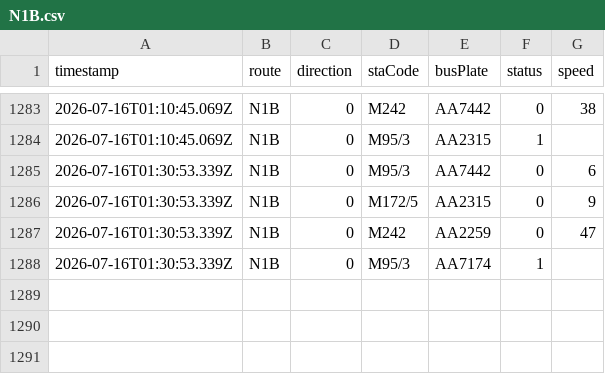
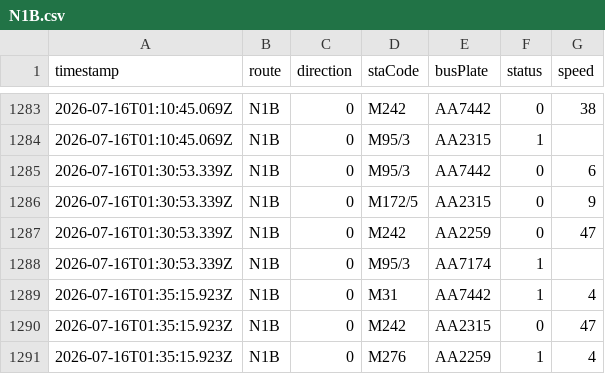
Before and after one commit to ChiHin-Lio/macau-gtfs-data, a CSV file: raw_logs/N1B.csv, drawn as a sheet; only a part is shown, gaps mark what is left out; the diff names each change by its address in the sheet, - before the commit and + after, or states it on an @@ line.

Commit message:
scraper: update N1B.csv via Cloudflare Worker

```diff
--- a/raw_logs/N1B.csv
+++ b/raw_logs/N1B.csv
+row 1289: 2026-07-16T01:35:15.923Z | N1B | 0 | M31 | AA7442 | 1 | 4
+row 1290: 2026-07-16T01:35:15.923Z | N1B | 0 | M242 | AA2315 | 0 | 47
+row 1291: 2026-07-16T01:35:15.923Z | N1B | 0 | M276 | AA2259 | 1 | 4
```
